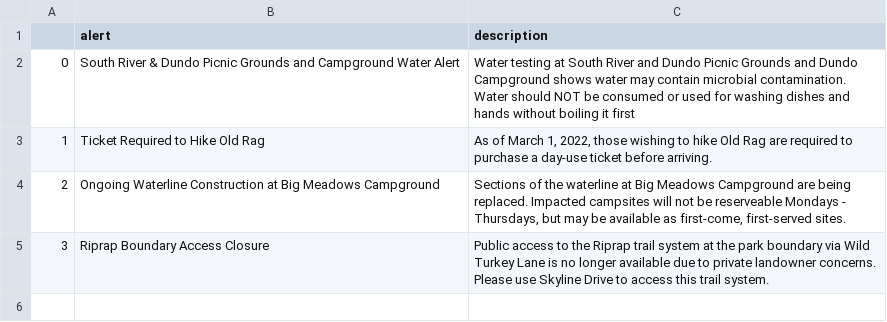
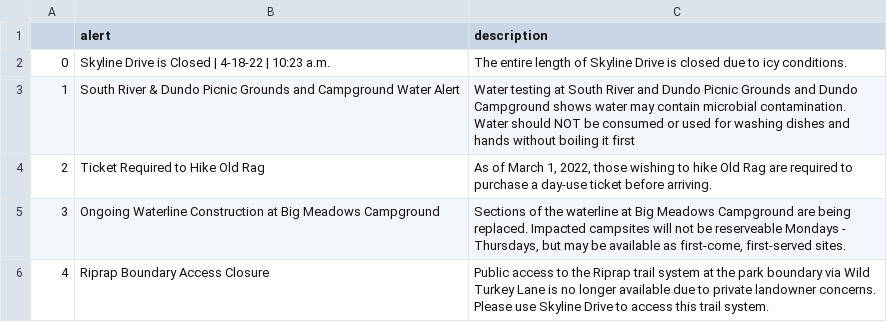
Before and after one commit to amarton/scrape-snp, a CSV file: csv-results/SNP-alerts.csv, drawn as a sheet.

```diff
--- a/csv-results/SNP-alerts.csv
+++ b/csv-results/SNP-alerts.csv
@@ -1,5 +1,6 @@
 ,alert,description
-0,South River & Dundo Picnic Grounds and Campground Water Alert,Water testing at South River and Dundo Picnic Grounds and Dundo Campground shows water may contain microbial contamination. Water should NOT be consumed or used for washing dishes and hands without boiling it first
-1,Ticket Required to Hike Old Rag,"As of March 1, 2022, those wishing to hike Old Rag are required to purchase a day-use ticket before arriving."
-2,Ongoing Waterline Construction at Big Meadows Campground,"Sections of the waterline at Big Meadows Campground are being replaced. Impacted campsites will not be reserveable Mondays - Thursdays, but may be available as first-come, first-served sites."
-3,Riprap Boundary Access Closure,Public access to the Riprap trail system at the park boundary via Wild Turkey Lane is no longer available due to private landowner concerns. Please use Skyline Drive to access this trail system.
+0,Skyline Drive is Closed | 4-18-22 | 10:23 a.m.,The entire length of Skyline Drive is closed due to icy conditions.
+1,South River & Dundo Picnic Grounds and Campground Water Alert,Water testing at South River and Dundo Picnic Grounds and Dundo Campground shows water may contain microbial contamination. Water should NOT be consumed or used for washing dishes and hands without boiling it first
+2,Ticket Required to Hike Old Rag,"As of March 1, 2022, those wishing to hike Old Rag are required to purchase a day-use ticket before arriving."
+3,Ongoing Waterline Construction at Big Meadows Campground,"Sections of the waterline at Big Meadows Campground are being replaced. Impacted campsites will not be reserveable Mondays - Thursdays, but may be available as first-come, first-served sites."
+4,Riprap Boundary Access Closure,Public access to the Riprap trail system at the park boundary via Wild Turkey Lane is no longer available due to private landowner concerns. Please use Skyline Drive to access this trail system.
```
Also changed, not shown: 1 other file.
